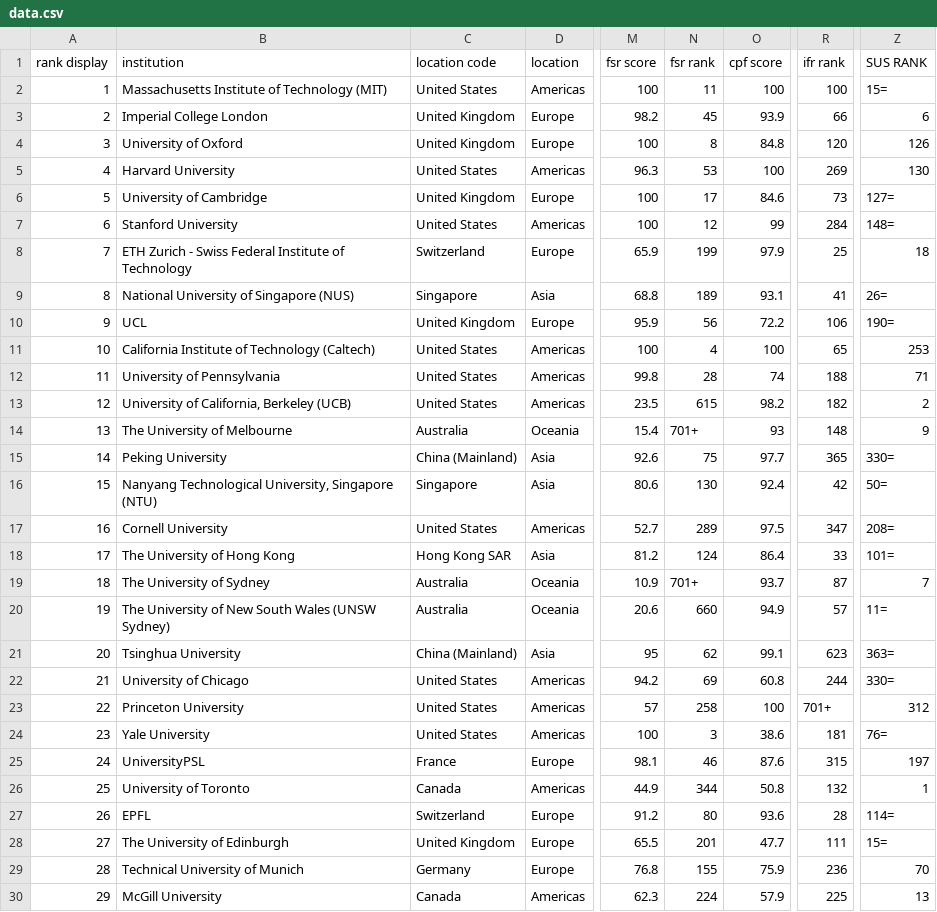
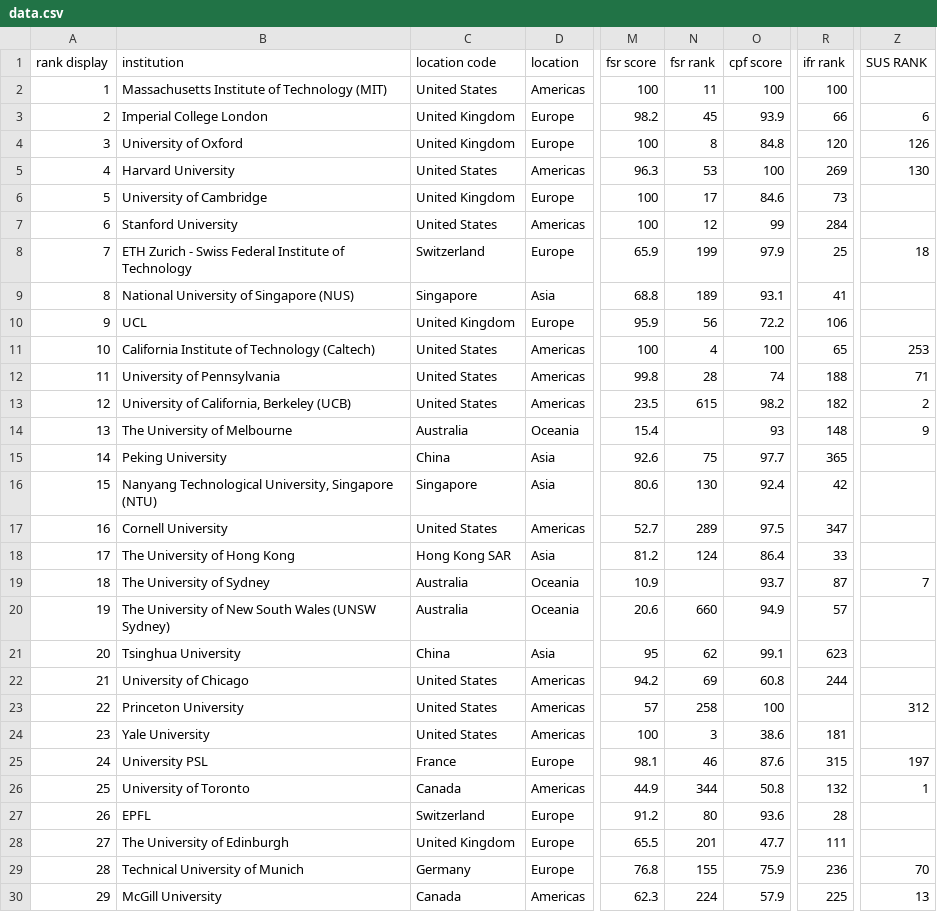
Before and after one commit to Leee-ypa/yaya, a CSV file: data.csv, drawn as a sheet; only a part is shown, gaps mark what is left out; the diff covers the shown part only; the diff names each change by its address in the sheet, - before the commit and + after, or states it on an @@ line.

Commit message:
Add files via upload

```diff
--- a/data.csv
+++ b/data.csv
-Z2 (SUS RANK): 15=
+Z2 (SUS RANK): (empty)
-Z6 (SUS RANK): 127=
+Z6 (SUS RANK): (empty)
-Z7 (SUS RANK): 148=
+Z7 (SUS RANK): (empty)
-Z9 (SUS RANK): 26=
+Z9 (SUS RANK): (empty)
-Z10 (SUS RANK): 190=
+Z10 (SUS RANK): (empty)
-N14 (fsr rank): 701+
+N14 (fsr rank): (empty)
-C15 (location code): China (Mainland)
+C15 (location code): China
-Z15 (SUS RANK): 330=
+Z15 (SUS RANK): (empty)
-Z16 (SUS RANK): 50=
+Z16 (SUS RANK): (empty)
-Z17 (SUS RANK): 208=
+Z17 (SUS RANK): (empty)
-Z18 (SUS RANK): 101=
+Z18 (SUS RANK): (empty)
-N19 (fsr rank): 701+
+N19 (fsr rank): (empty)
-Z20 (SUS RANK): 11=
+Z20 (SUS RANK): (empty)
-C21 (location code): China (Mainland)
+C21 (location code): China
-Z21 (SUS RANK): 363=
+Z21 (SUS RANK): (empty)
-Z22 (SUS RANK): 330=
+Z22 (SUS RANK): (empty)
-R23 (ifr rank): 701+
+R23 (ifr rank): (empty)
-Z24 (SUS RANK): 76=
+Z24 (SUS RANK): (empty)
-B25 (institution): UniversityPSL
+B25 (institution): University PSL
-Z27 (SUS RANK): 114=
+Z27 (SUS RANK): (empty)
-Z28 (SUS RANK): 15=
+Z28 (SUS RANK): (empty)
```
Also changed, not shown: 82 edited cells elsewhere in this file.
